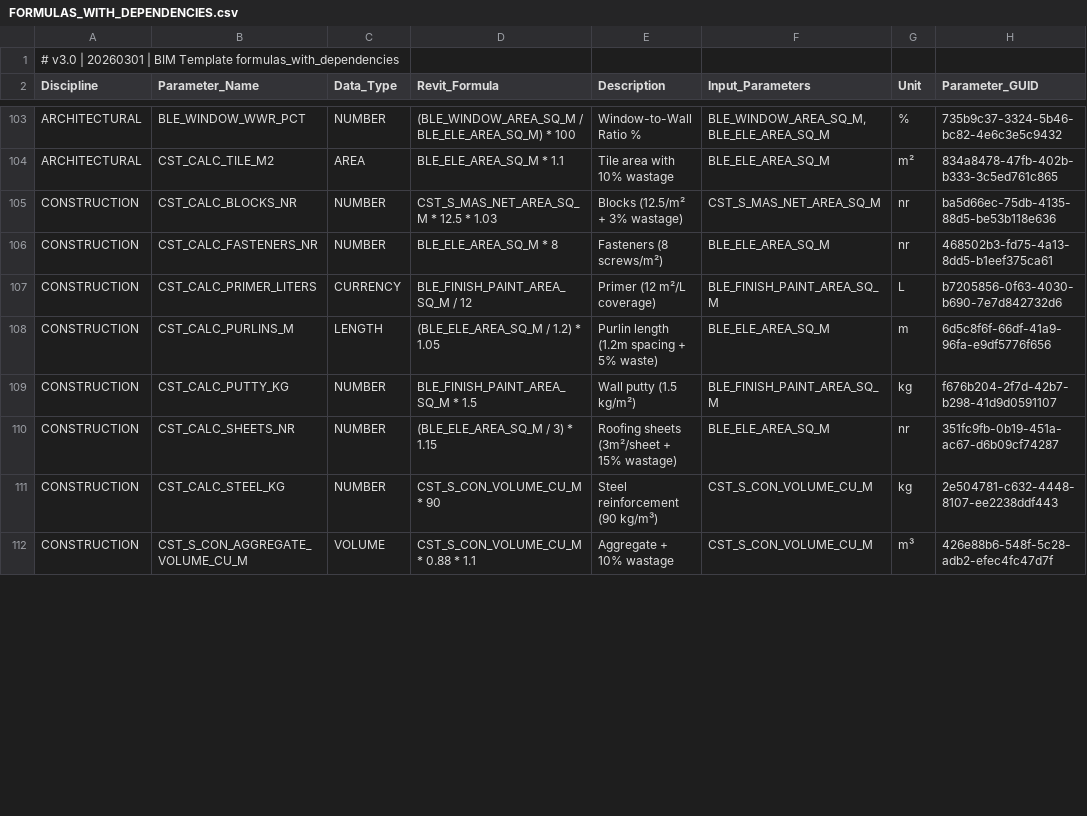
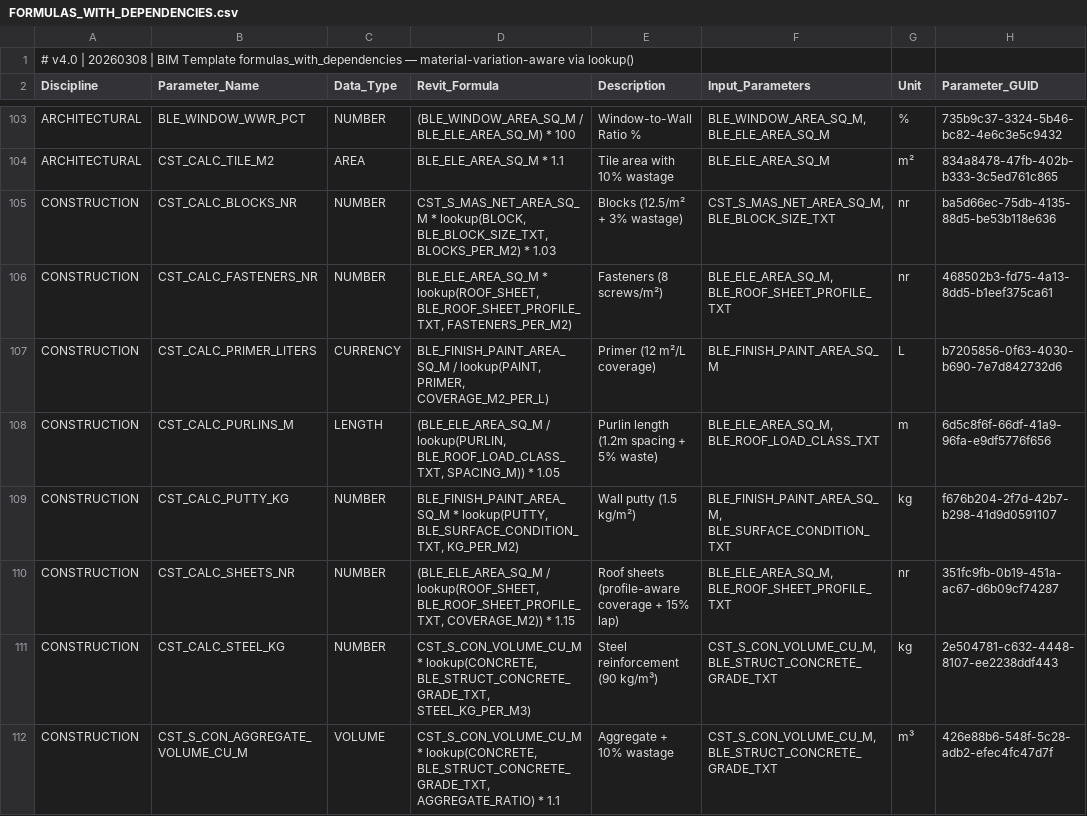
Before and after one commit to beckykyomugisha/STINGTOOLS, a CSV file: StingTools/Data/FORMULAS_WITH_DEPENDENCIES.csv, drawn as a sheet; only a part is shown, gaps mark what is left out; the diff covers the shown part only; the diff names each change by its address in the sheet, - before the commit and + after, or states it on an @@ line.

```diff
--- a/StingTools/Data/FORMULAS_WITH_DEPENDENCIES.csv
+++ b/StingTools/Data/FORMULAS_WITH_DEPENDENCIES.csv
-A1 (Discipline): # v3.0 | 20260301 | BIM Template formulas_with_dependencies
+A1 (Discipline): # v4.0 | 20260308 | BIM Template formulas_with_dependencies — material-variation-aware via lookup()
-D105 (Revit_Formula): CST_S_MAS_NET_AREA_SQ_M * 12.5 * 1.03
+D105 (Revit_Formula): CST_S_MAS_NET_AREA_SQ_M * lookup(BLOCK, BLE_BLOCK_SIZE_TXT, BLOCKS_PER_M2) * 1.03
-F105 (Input_Parameters): CST_S_MAS_NET_AREA_SQ_M
+F105 (Input_Parameters): CST_S_MAS_NET_AREA_SQ_M, BLE_BLOCK_SIZE_TXT
-D106 (Revit_Formula): BLE_ELE_AREA_SQ_M * 8
+D106 (Revit_Formula): BLE_ELE_AREA_SQ_M * lookup(ROOF_SHEET, BLE_ROOF_SHEET_PROFILE_TXT, FASTENERS_PER_M2)
-F106 (Input_Parameters): BLE_ELE_AREA_SQ_M
+F106 (Input_Parameters): BLE_ELE_AREA_SQ_M, BLE_ROOF_SHEET_PROFILE_TXT
-D107 (Revit_Formula): BLE_FINISH_PAINT_AREA_SQ_M / 12
+D107 (Revit_Formula): BLE_FINISH_PAINT_AREA_SQ_M / lookup(PAINT, PRIMER, COVERAGE_M2_PER_L)
-D108 (Revit_Formula): (BLE_ELE_AREA_SQ_M / 1.2) * 1.05
+D108 (Revit_Formula): (BLE_ELE_AREA_SQ_M / lookup(PURLIN, BLE_ROOF_LOAD_CLASS_TXT, SPACING_M)) * 1.05
-F108 (Input_Parameters): BLE_ELE_AREA_SQ_M
+F108 (Input_Parameters): BLE_ELE_AREA_SQ_M, BLE_ROOF_LOAD_CLASS_TXT
-D109 (Revit_Formula): BLE_FINISH_PAINT_AREA_SQ_M * 1.5
+D109 (Revit_Formula): BLE_FINISH_PAINT_AREA_SQ_M * lookup(PUTTY, BLE_SURFACE_CONDITION_TXT, KG_PER_M2)
-F109 (Input_Parameters): BLE_FINISH_PAINT_AREA_SQ_M
+F109 (Input_Parameters): BLE_FINISH_PAINT_AREA_SQ_M, BLE_SURFACE_CONDITION_TXT
-D110 (Revit_Formula): (BLE_ELE_AREA_SQ_M / 3) * 1.15
+D110 (Revit_Formula): (BLE_ELE_AREA_SQ_M / lookup(ROOF_SHEET, BLE_ROOF_SHEET_PROFILE_TXT, COVERAGE_M2)) * 1.15
-E110 (Description): Roofing sheets (3m²/sheet + 15% wastage)
+E110 (Description): Roof sheets (profile-aware coverage + 15% lap)
-F110 (Input_Parameters): BLE_ELE_AREA_SQ_M
+F110 (Input_Parameters): BLE_ELE_AREA_SQ_M, BLE_ROOF_SHEET_PROFILE_TXT
-D111 (Revit_Formula): CST_S_CON_VOLUME_CU_M * 90
+D111 (Revit_Formula): CST_S_CON_VOLUME_CU_M * lookup(CONCRETE, BLE_STRUCT_CONCRETE_GRADE_TXT, STEEL_KG_PER_M3)
-F111:F112 (Input_Parameters): CST_S_CON_VOLUME_CU_M
+F111:F112 (Input_Parameters): CST_S_CON_VOLUME_CU_M, BLE_STRUCT_CONCRETE_GRADE_TXT
-D112 (Revit_Formula): CST_S_CON_VOLUME_CU_M * 0.88 * 1.1
+D112 (Revit_Formula): CST_S_CON_VOLUME_CU_M * lookup(CONCRETE, BLE_STRUCT_CONCRETE_GRADE_TXT, AGGREGATE_RATIO) * 1.1
```
Also changed, not shown: 59 edited cells elsewhere in this file, 3 other files.
